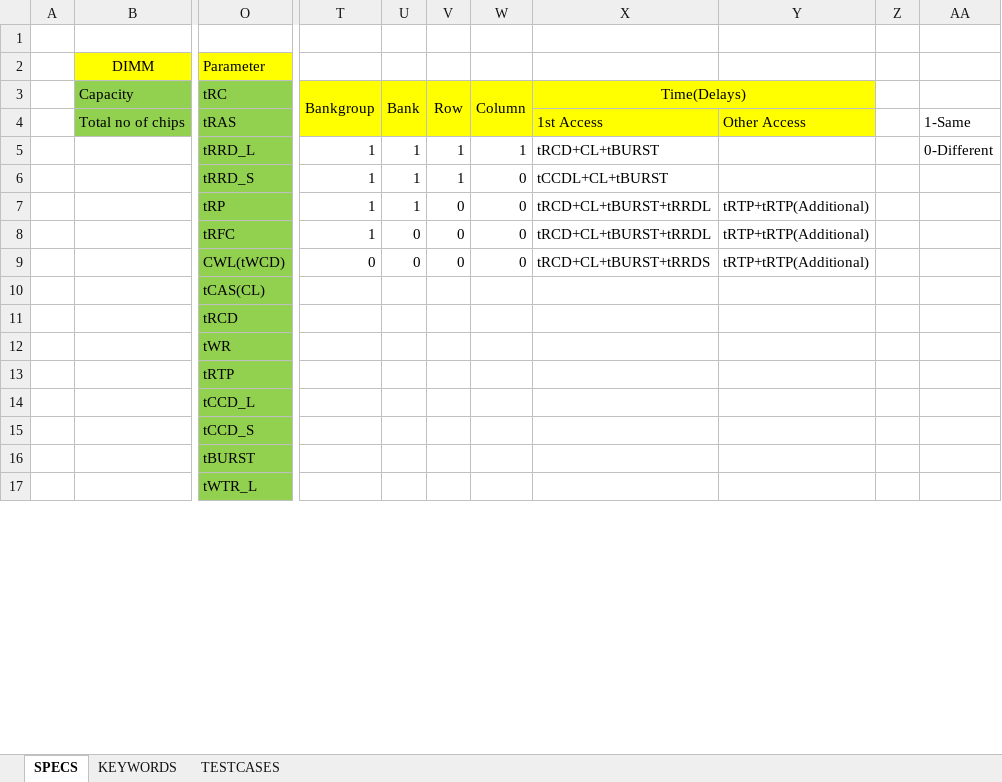
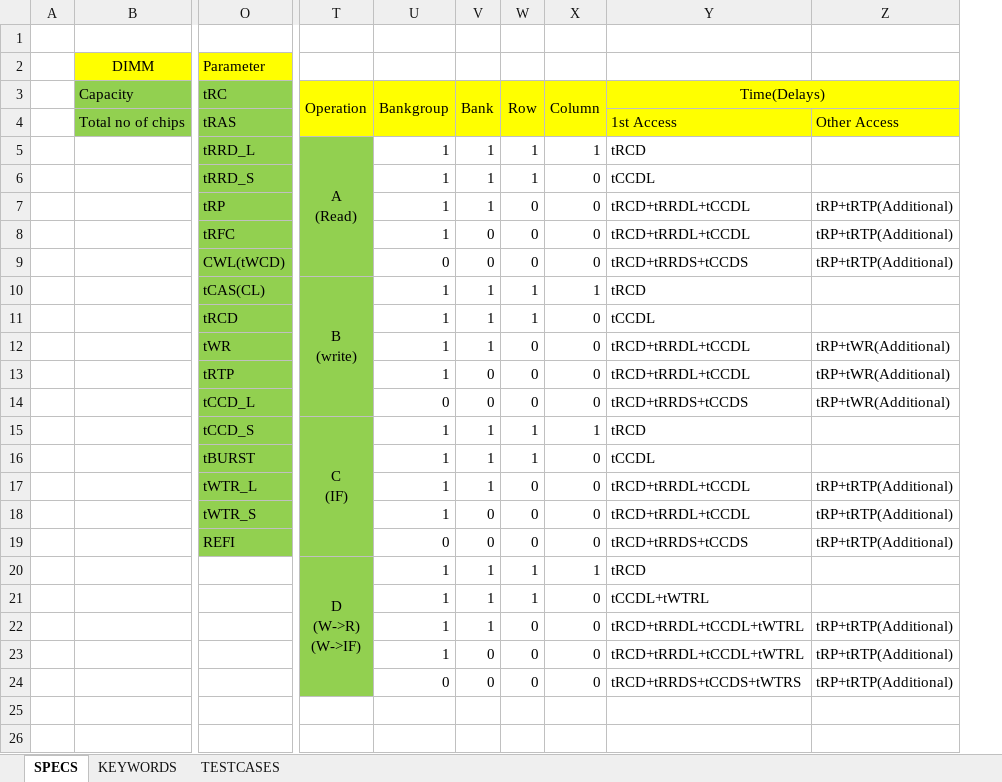
Before and after one commit to MSD-Project-PDX/MSD, an Excel workbook: TESTCASES/MSD_Project_Notes_Updated.xlsx, sheet SPECS, drawn as a sheet; only a part is shown, gaps mark what is left out; values as stored, in another font and other column widths than the file's, no borders; removed rows and columns are numbered as before the commit, all else as after; rows hold the shown columns only; ↵ is a line break in a cell; the diff covers the shown part only; the diff names each change by its address in the sheet, - before the commit and + after, or states it on an @@ line.

Commit message:
Test

```diff
--- a/TESTCASES/MSD_Project_Notes_Updated.xlsx (sheet SPECS)
+++ b/TESTCASES/MSD_Project_Notes_Updated.xlsx (sheet SPECS)
+column T, rows 3-15: Operation |  | A ↵ (Read) |  |  |  |  | B ↵ (write) |  |  |  |  | C ↵ (IF)
-column X, rows 3-9: Time(Delays) | 1st Access | tRCD+CL+tBURST | tCCDL+CL+tBURST | tRCD+CL+tBURST+tRRDL | tRCD+CL+tBURST+tRRDL | tRCD+CL+tBURST+tRRDS
-column Y, rows 4-9: Other Access |  |  | tRTP+tRTP(Additional) | tRTP+tRTP(Additional) | tRTP+tRTP(Additional)
-column Z, empty
-column AA, rows 4-5: 1-Same | 0-Different
+column Y, rows 3-15: Time(Delays) | 1st Access | tRCD | tCCDL | tRCD+tRRDL+tCCDL | tRCD+tRRDL+tCCDL | tRCD+tRRDS+tCCDS | tRCD | tCCDL | tRCD+tRRDL+tCCDL | tRCD+tRRDL+tCCDL | tRCD+tRRDS+tCCDS | tRCD
+column Z, rows 4-14: Other Access |  |  | tRP+tRTP(Additional) | tRP+tRTP(Additional) | tRP+tRTP(Additional) |  |  | tRP+tWR(Additional) | tRP+tWR(Additional) | tRP+tWR(Additional)
-U10:U13: (empty)
+U10:U13: 1
-V10:V12: (empty)
+V10:V12: 1
-W10:W11: (empty)
+W10:W11: 1
-X10: (empty)
+X10: 1
-X11:X14: (empty)
+X11:X14: 0
-W12:W14: (empty)
+W12:W14: 0
-V13:V14: (empty)
+V13:V14: 0
-U14: (empty)
+U14: 0
-U15: (empty)
+U15: 1
-V15: (empty)
+V15: 1
-W15: (empty)
+W15: 1
-X15: (empty)
+X15: 1
+row 16:  |  | tBURST |  | 1 | 1 | 1 | 0 | tCCDL
+row 17:  |  | tWTR_L |  | 1 | 1 | 0 | 0 | tRCD+tRRDL+tCCDL | tRP+tRTP(Additional)
+row 18:  |  | tWTR_S |  | 1 | 0 | 0 | 0 | tRCD+tRRDL+tCCDL | tRP+tRTP(Additional)
+row 19:  |  | REFI |  | 0 | 0 | 0 | 0 | tRCD+tRRDS+tCCDS | tRP+tRTP(Additional)
+row 20:  |  |  | D ↵ (W->R) ↵ (W->IF) | 1 | 1 | 1 | 1 | tRCD
+row 21:  |  |  |  | 1 | 1 | 1 | 0 | tCCDL+tWTRL
+row 22:  |  |  |  | 1 | 1 | 0 | 0 | tRCD+tRRDL+tCCDL+tWTRL | tRP+tRTP(Additional)
+row 23:  |  |  |  | 1 | 0 | 0 | 0 | tRCD+tRRDL+tCCDL+tWTRL | tRP+tRTP(Additional)
+row 24:  |  |  |  | 0 | 0 | 0 | 0 | tRCD+tRRDS+tCCDS+tWTRS | tRP+tRTP(Additional)
-row 25:  |  | tBURST
+row 25: (empty)
-O25:O26 fill: #92D050
+O25:O26 fill: none
-row 26:  |  | tWTR_L
+row 26: (empty)
```
Also changed, not shown: 8 edited cells and cell formats elsewhere in this sheet.
